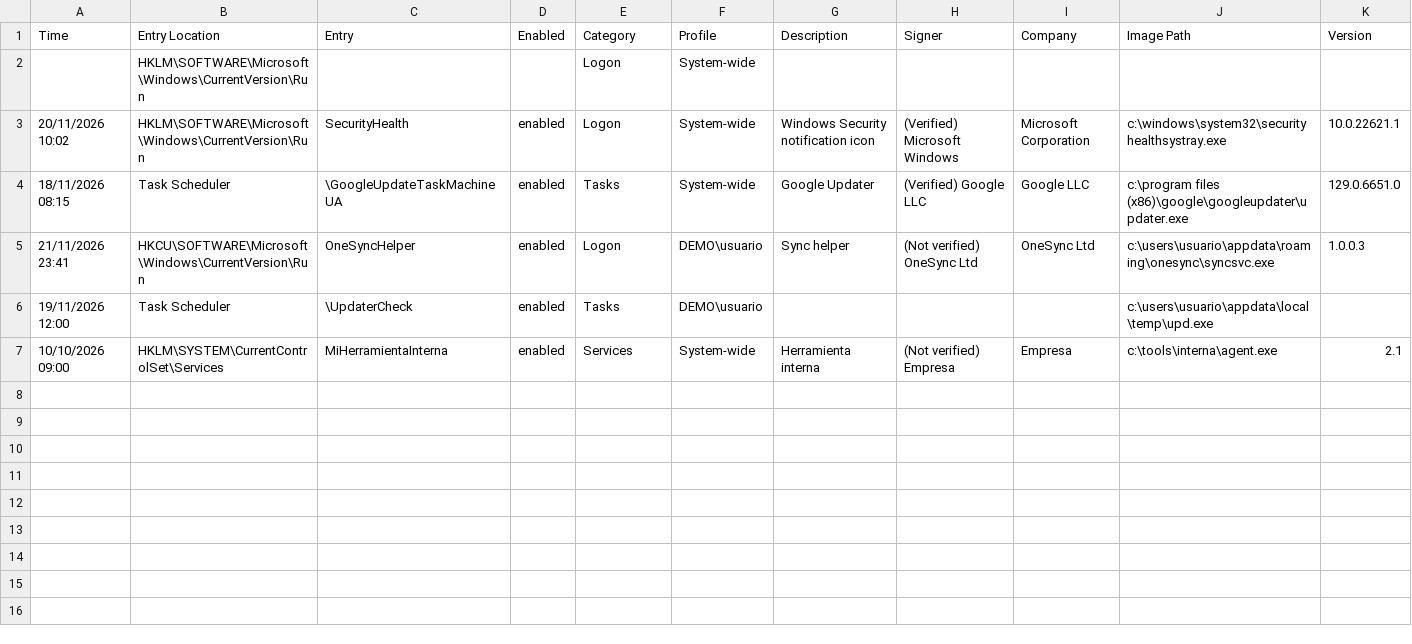
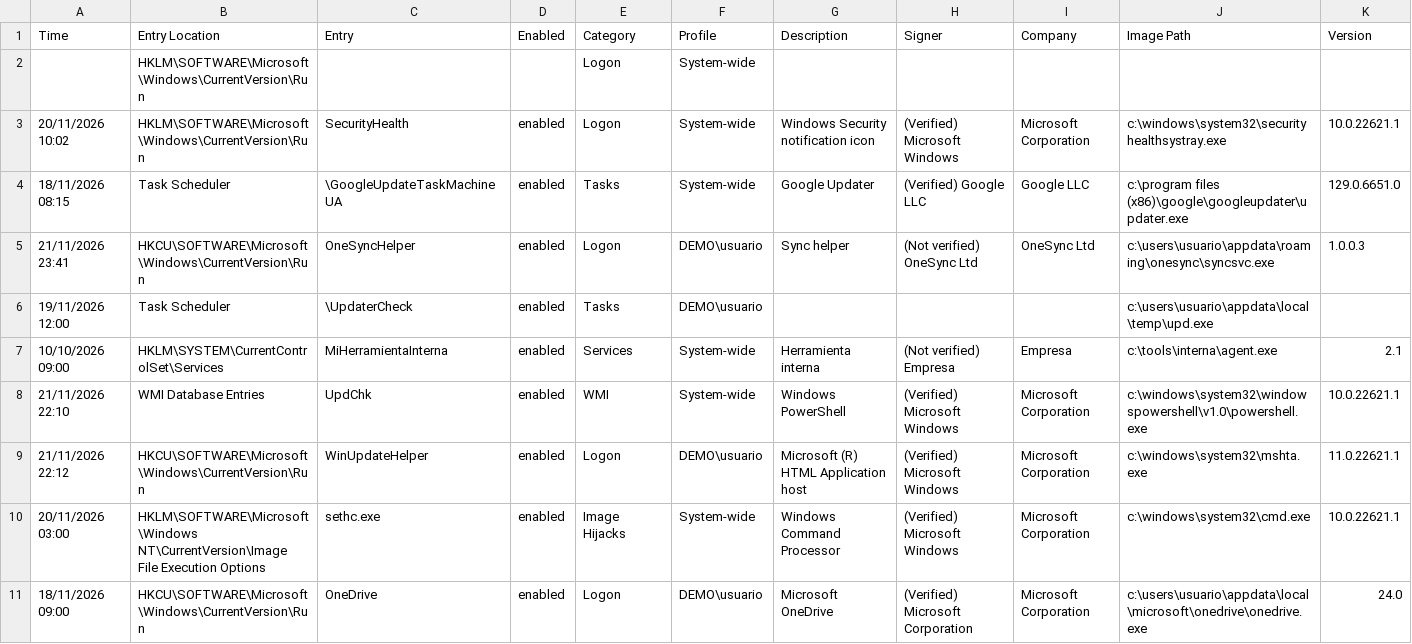
Before and after one commit to davidzabalaasir-create/Win11_triage, a CSV file: win11_triage/samples/autorunsc_sample.csv, drawn as a sheet; only a part is shown; rows hold the shown columns only; the diff names each change by its address in the sheet, - before the commit and + after, or states it on an @@ line.

```diff
--- a/win11_triage/samples/autorunsc_sample.csv
+++ b/win11_triage/samples/autorunsc_sample.csv
+row 8: 21/11/2026 22:10 | WMI Database Entries | UpdChk | enabled | WMI | System-wide | Windows PowerShell | (Verified) Microsoft Windows | Microsoft Corporation | c:\windows\system32\windowspowershell\v1.0\powershell.exe | 10.0.22621.1
+row 9: 21/11/2026 22:12 | HKCU\SOFTWARE\Microsoft\Windows\CurrentVersion\Run | WinUpdateHelper | enabled | Logon | DEMO\usuario | Microsoft (R) HTML Application host | (Verified) Microsoft Windows | Microsoft Corporation | c:\windows\system32\mshta.exe | 11.0.22621.1
+row 10: 20/11/2026 03:00 | HKLM\SOFTWARE\Microsoft\Windows NT\CurrentVersion\Image File Execution Options | sethc.exe | enabled | Image Hijacks | System-wide | Windows Command Processor | (Verified) Microsoft Windows | Microsoft Corporation | c:\windows\system32\cmd.exe | 10.0.22621.1
+row 11: 18/11/2026 09:00 | HKCU\SOFTWARE\Microsoft\Windows\CurrentVersion\Run | OneDrive | enabled | Logon | DEMO\usuario | Microsoft OneDrive | (Verified) Microsoft Corporation | Microsoft Corporation | c:\users\usuario\appdata\local\microsoft\onedrive\onedrive.exe | 24.0
```
Also changed, not shown: win11_triage/samples/sigcheck_sample.csv, 27 other files.
